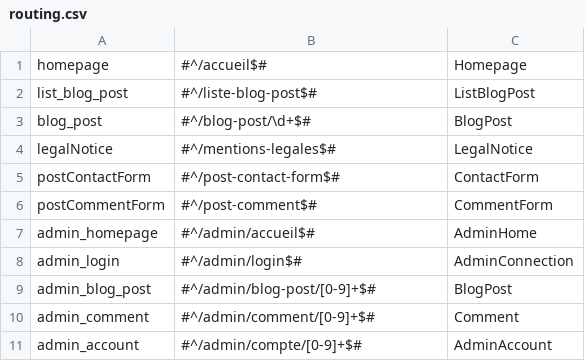
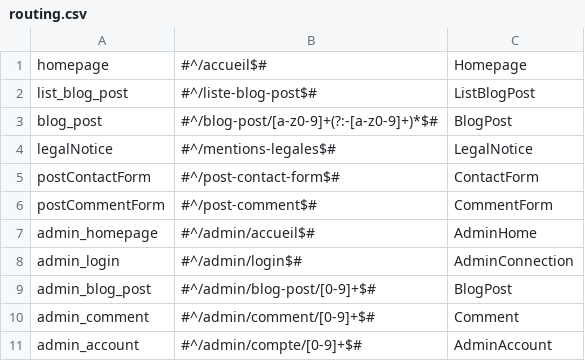
Before and after one commit to Shiiyo/Projet5_Blog_PHP, a CSV file: framework/routing.csv, drawn as a sheet.

```diff
--- a/framework/routing.csv
+++ b/framework/routing.csv
@@ -2,3 +2,3 @@ homepage,#^/accueil$#,Homepage,
 list_blog_post,#^/liste-blog-post$#,ListBlogPost,
-blog_post,#^/blog-post/\d+$#,BlogPost,
+blog_post,#^/blog-post/[a-z0-9]+(?:-[a-z0-9]+)*$#,BlogPost,
 legalNotice,#^/mentions-legales$#,LegalNotice,
```
Also changed, not shown: 15 other files.
